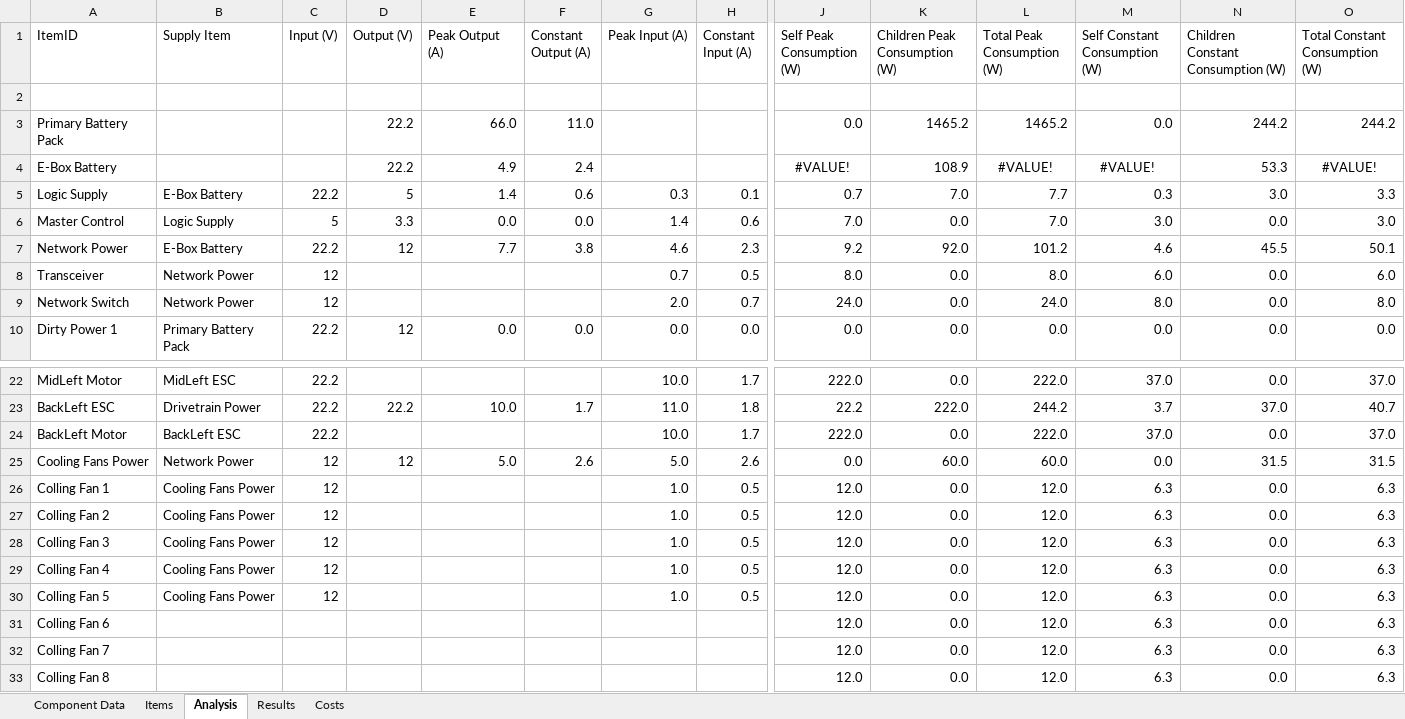
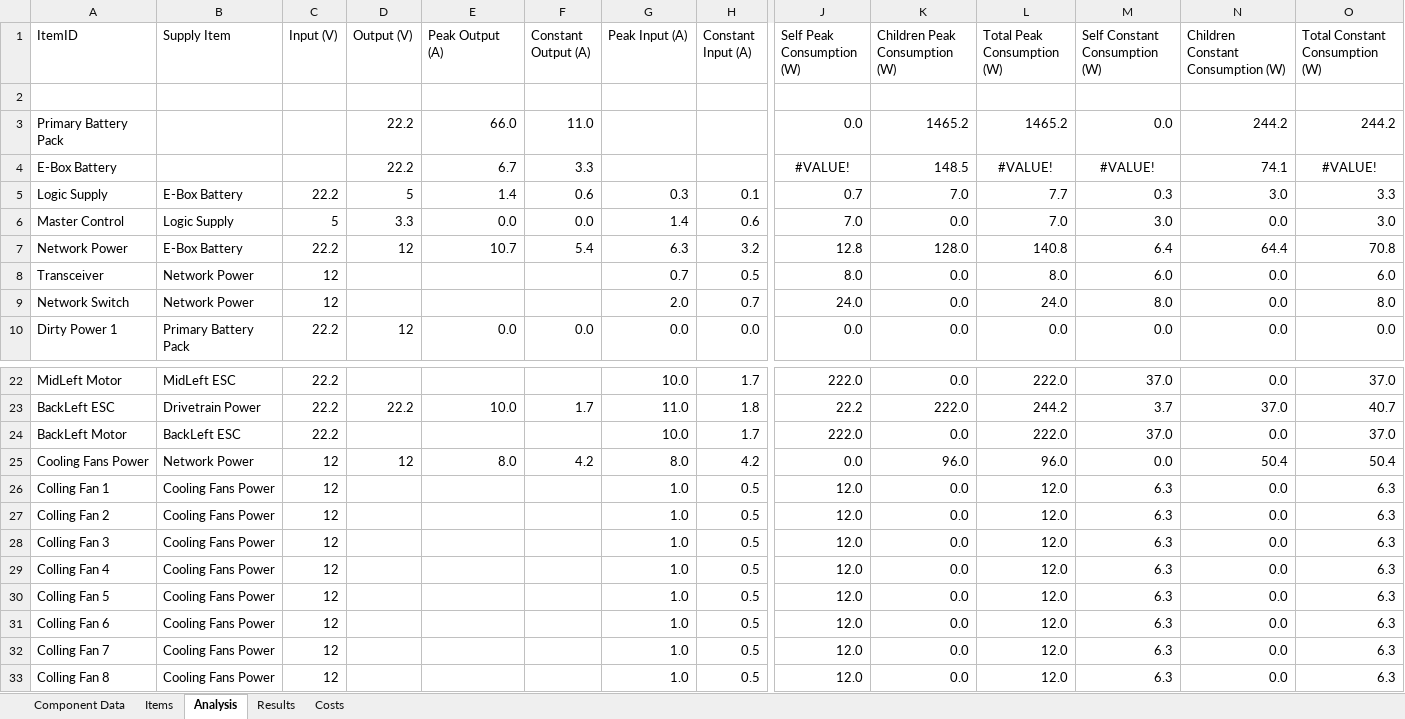
Before and after one commit to ISU-MAVRIC/MAVRIC-Systems, an Excel workbook: Electrical/PowerBudget.xlsx, sheet Analysis, drawn as a sheet; only a part is shown, gaps mark what is left out; values as stored, in another font and other column widths than the file's, no borders; table styles not drawn; the diff names each change by its address in the sheet, - before the commit and + after, or states it on an @@ line.

Commit message:
Update to power budget

```diff
--- a/Electrical/PowerBudget.xlsx (sheet Analysis)
+++ b/Electrical/PowerBudget.xlsx (sheet Analysis)
-E4 (Peak Output (A)): 4.9
+E4 (Peak Output (A)): 6.7
-F4 (Constant Output (A)): 2.4
+F4 (Constant Output (A)): 3.3
-K4 (Children Peak Consumption (W)): 108.9
+K4 (Children Peak Consumption (W)): 148.5
-N4: 53.3
+N4: 74.1
-E7 (Peak Output (A)): 7.7
+E7 (Peak Output (A)): 10.7
-F7 (Constant Output (A)): 3.8
+F7 (Constant Output (A)): 5.4
-G7 (Peak Input (A)): 4.6
+G7 (Peak Input (A)): 6.3
-H7 (Constant Input (A)): 2.3
+H7 (Constant Input (A)): 3.2
-J7 (Self Peak Consumption (W)): 9.2
+J7 (Self Peak Consumption (W)): 12.8
-K7 (Children Peak Consumption (W)): 92.0
+K7 (Children Peak Consumption (W)): 128.0
-L7 (Total Peak Consumption (W)): 101.2
+L7 (Total Peak Consumption (W)): 140.8
-M7 (Self Constant Consumption (W)): 4.6
+M7 (Self Constant Consumption (W)): 6.4
-N7: 45.5
+N7: 64.4
-O7 (Total Constant Consumption (W)): 50.1
+O7 (Total Constant Consumption (W)): 70.8
-E25 (Peak Output (A)): 5.0
+E25 (Peak Output (A)): 8.0
-F25 (Constant Output (A)): 2.6
+F25 (Constant Output (A)): 4.2
-G25 (Peak Input (A)): 5.0
+G25 (Peak Input (A)): 8.0
-H25 (Constant Input (A)): 2.6
+H25 (Constant Input (A)): 4.2
-K25 (Children Peak Consumption (W)): 60.0
+K25 (Children Peak Consumption (W)): 96.0
-L25 (Total Peak Consumption (W)): 60.0
+L25 (Total Peak Consumption (W)): 96.0
-N25: 31.5
+N25: 50.4
-O25 (Total Constant Consumption (W)): 31.5
+O25 (Total Constant Consumption (W)): 50.4
-B31:B33 (Supply Item): (empty)
+B31:B33 (Supply Item): Cooling Fans Power
-C31:C33 (Input (V)): (empty)
+C31:C33 (Input (V)): 12
-G31:G33 (Peak Input (A)): (empty)
+G31:G33 (Peak Input (A)): 1.0
-H31:H33 (Constant Input (A)): (empty)
+H31:H33 (Constant Input (A)): 0.5
```
Also changed, not shown: sheet Results, hidden cells.
